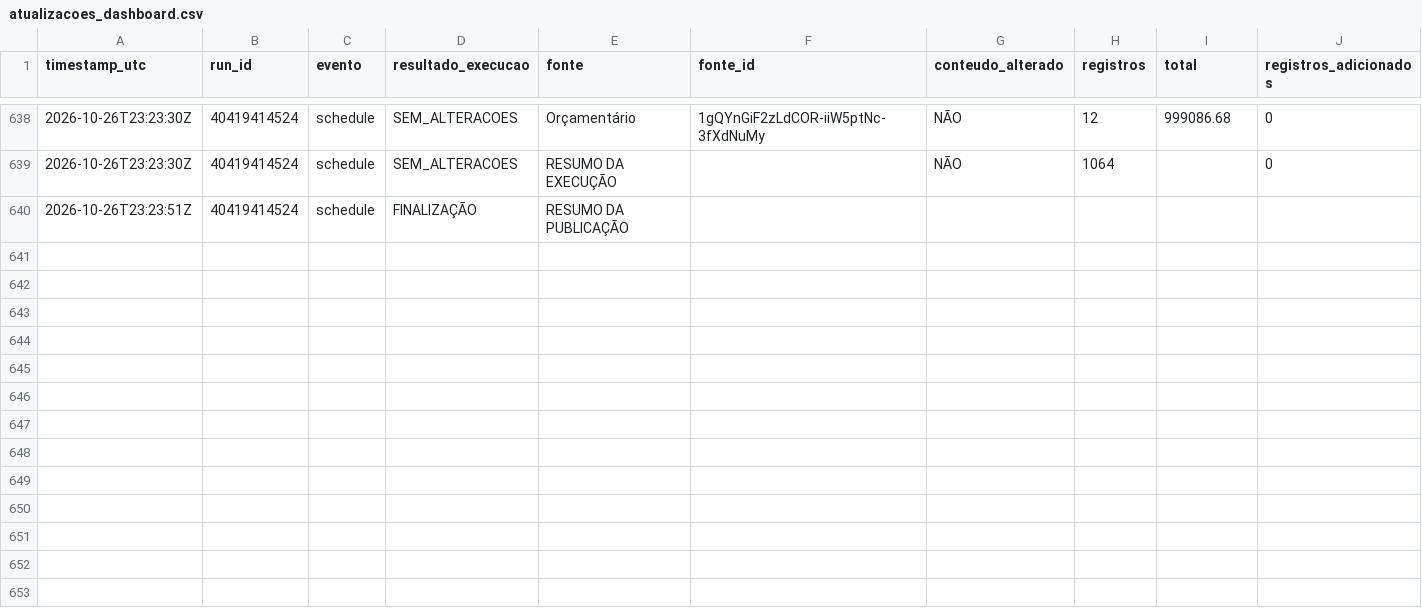
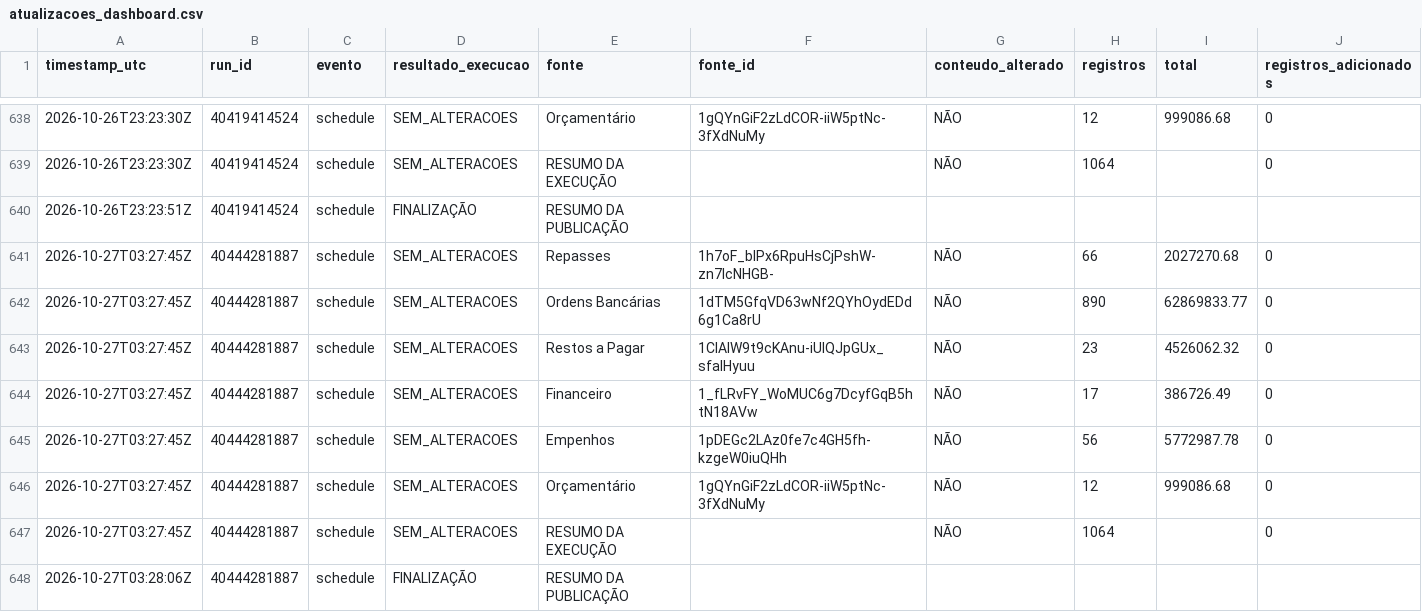
Before and after one commit to DanielBrasilIOC/brasil, a CSV file: logs/atualizacoes_dashboard.csv, drawn as a sheet; only a part is shown, gaps mark what is left out; rows hold the shown columns only; the diff names each change by its address in the sheet, - before the commit and + after, or states it on an @@ line.

```diff
--- a/logs/atualizacoes_dashboard.csv
+++ b/logs/atualizacoes_dashboard.csv
+row 641: 2026-10-27T03:27:45Z | 40444281887 | schedule | SEM_ALTERACOES | Repasses | 1h7oF_blPx6RpuHsCjPshW-zn7IcNHGB- | NÃO | 66 | 2027270.68 | 0
+row 642: 2026-10-27T03:27:45Z | 40444281887 | schedule | SEM_ALTERACOES | Ordens Bancárias | 1dTM5GfqVD63wNf2QYhOydEDd6g1Ca8rU | NÃO | 890 | 62869833.77 | 0
+row 643: 2026-10-27T03:27:45Z | 40444281887 | schedule | SEM_ALTERACOES | Restos a Pagar | 1CIAIW9t9cKAnu-iUlQJpGUx_sfalHyuu | NÃO | 23 | 4526062.32 | 0
+row 644: 2026-10-27T03:27:45Z | 40444281887 | schedule | SEM_ALTERACOES | Financeiro | 1_fLRvFY_WoMUC6g7DcyfGqB5htN18AVw | NÃO | 17 | 386726.49 | 0
+row 645: 2026-10-27T03:27:45Z | 40444281887 | schedule | SEM_ALTERACOES | Empenhos | 1pDEGc2LAz0fe7c4GH5fh-kzgeW0iuQHh | NÃO | 56 | 5772987.78 | 0
+row 646: 2026-10-27T03:27:45Z | 40444281887 | schedule | SEM_ALTERACOES | Orçamentário | 1gQYnGiF2zLdCOR-iiW5ptNc-3fXdNuMy | NÃO | 12 | 999086.68 | 0
+row 647: 2026-10-27T03:27:45Z | 40444281887 | schedule | SEM_ALTERACOES | RESUMO DA EXECUÇÃO |  | NÃO | 1064 |  | 0
+row 648: 2026-10-27T03:28:06Z | 40444281887 | schedule | FINALIZAÇÃO | RESUMO DA PUBLICAÇÃO
```
